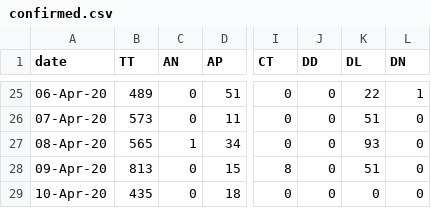
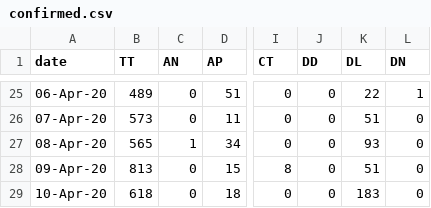
Before and after one commit to wanderingcoderr/api, a CSV file: states_daily_csv/confirmed.csv, drawn as a sheet; only a part is shown, gaps mark what is left out; the diff names each change by its address in the sheet, - before the commit and + after, or states it on an @@ line.

```diff
--- a/states_daily_csv/confirmed.csv
+++ b/states_daily_csv/confirmed.csv
-B29 (TT): 435
+B29 (TT): 618
-K29 (DL): 0
+K29 (DL): 183
```
Also changed, not shown: states_daily_csv/recovered.csv, 7 other files.
